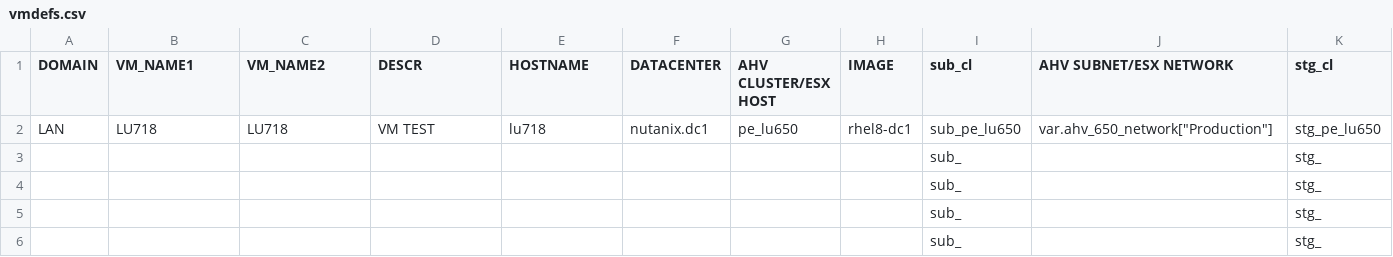
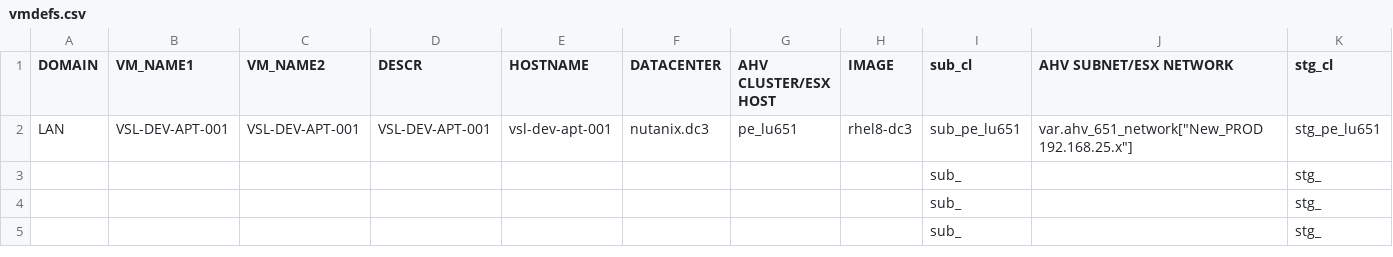
Before and after one commit to steve3535/terraform, a CSV file: vmdefs.csv, drawn as a sheet; only a part is shown; rows hold the shown columns only; the diff covers the shown part only; the diff names each change by its address in the sheet, - before the commit and + after, or states it on an @@ line.

```diff
--- a/vmdefs.csv
+++ b/vmdefs.csv
-B2 (VM_NAME1): LU718
+B2 (VM_NAME1): VSL-DEV-APT-001
-C2 (VM_NAME2): LU718
+C2 (VM_NAME2): VSL-DEV-APT-001
-D2 (DESCR): VM TEST
+D2 (DESCR): VSL-DEV-APT-001
-E2 (HOSTNAME): lu718
+E2 (HOSTNAME): vsl-dev-apt-001
-F2 (DATACENTER): nutanix.dc1
+F2 (DATACENTER): nutanix.dc3
-G2 (AHV CLUSTER/ESX HOST): pe_lu650
+G2 (AHV CLUSTER/ESX HOST): pe_lu651
-H2 (IMAGE): rhel8-dc1
+H2 (IMAGE): rhel8-dc3
-I2 (sub_cl): sub_pe_lu650
+I2 (sub_cl): sub_pe_lu651
-J2 (AHV SUBNET/ESX NETWORK): var.ahv_650_network["Production"]
+J2 (AHV SUBNET/ESX NETWORK): var.ahv_651_network["New_PROD 192.168.25.x"]
-K2 (stg_cl): stg_pe_lu650
+K2 (stg_cl): stg_pe_lu651
-row 3:  |  |  |  |  |  |  |  | sub_ |  | stg_
```
Also changed, not shown: 5 edited cells elsewhere in this file, 2 other files.
